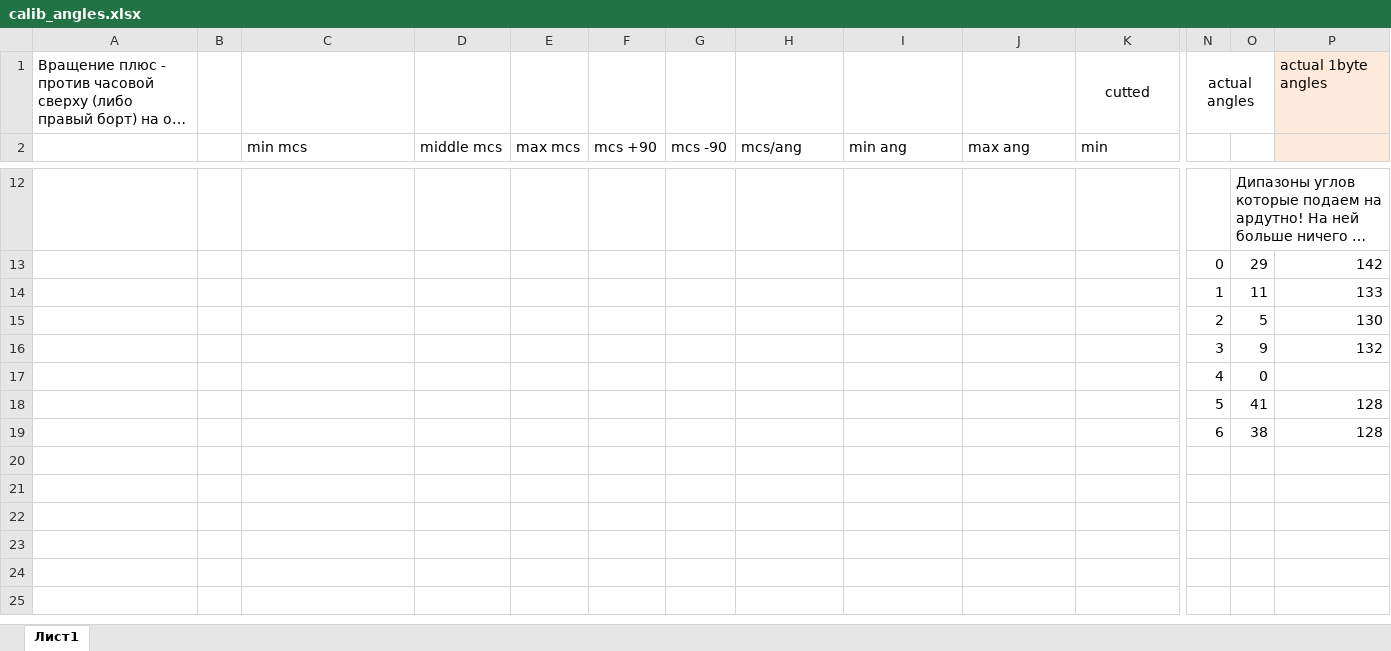
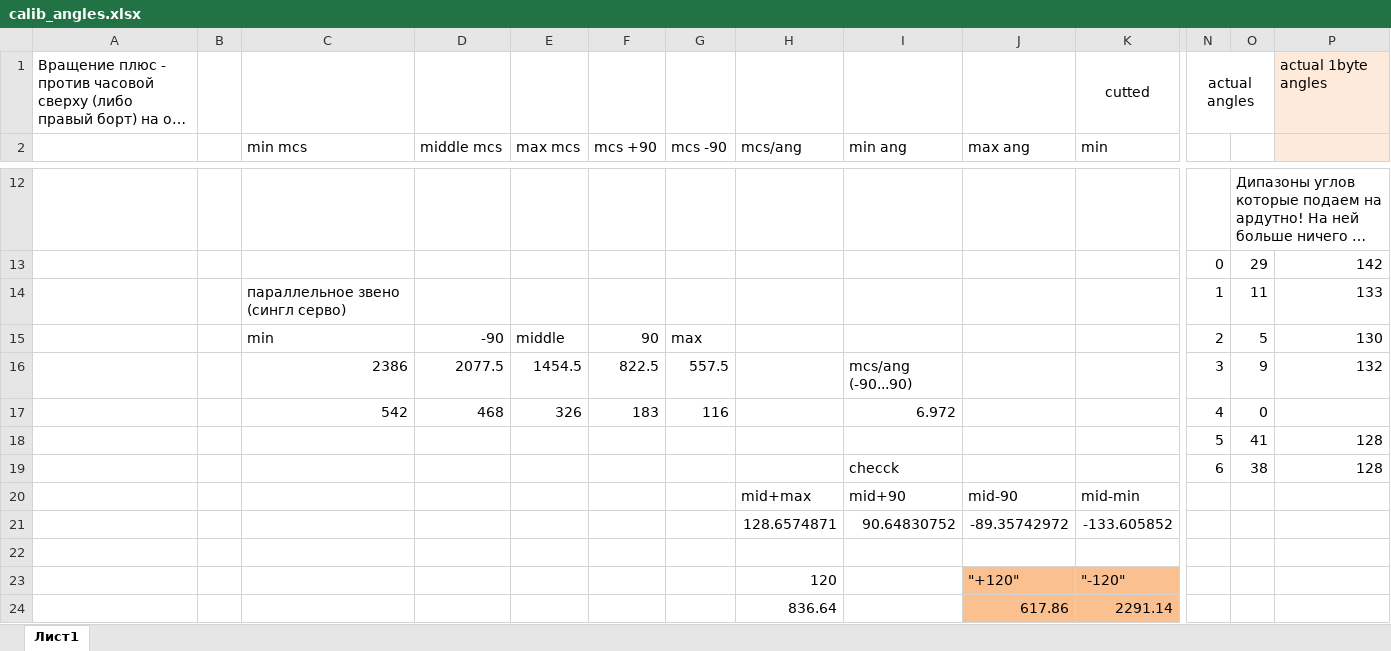
Before and after one commit to Injenus/Inj_Bot_3.0, an Excel workbook: arm_n_cam_mount_api_8_bytes/calib_angles.xlsx, sheet Лист1, drawn as a sheet; only a part is shown, gaps mark what is left out; long unchanged cells end in …; values as stored, in another font and other column widths than the file's, no borders; removed rows and columns are numbered as before the commit, all else as after; rows hold the shown columns only; the diff names each change by its address in the sheet, - before the commit and + after, or states it on an @@ line.

```diff
--- a/arm_n_cam_mount_api_8_bytes/calib_angles.xlsx (sheet Лист1)
+++ b/arm_n_cam_mount_api_8_bytes/calib_angles.xlsx (sheet Лист1)
-C14 (min mcs): (empty)
+C14 (min mcs): параллельное звено (сингл серво)
-row 15:  |  |  |  |  |  |  |  |  |  |  | 2 | 5 | 130
-row 16:  |  |  |  |  |  |  |  |  |  |  | 3 | 9 | 132
-row 17:  |  |  |  |  |  |  |  |  |  |  | 4 | 0
+row 15:  |  | min | -90 | middle | 90 | max |  |  |  |  | 2 | 5 | 130
+row 16:  |  | 2386 | 2077.5 | 1454.5 | 822.5 | 557.5 |  | mcs/ang (-90...90) |  |  | 3 | 9 | 132
+row 17:  |  | 542 | 468 | 326 | 183 | 116 |  | 6.972 |  |  | 4 | 0
-I19 (min ang): (empty)
+I19 (min ang): checck
+row 20:  |  |  |  |  |  |  | mid+max | mid+90 | mid-90 | mid-min
+row 21:  |  |  |  |  |  |  | 128.6574871 | 90.64830752 | -89.35742972 | -133.605852
+row 22: (empty)
+row 23:  |  |  |  |  |  |  | 120 |  | "+120" | "-120"
+row 24:  |  |  |  |  |  |  | 836.64 |  | 617.86 | 2291.14
```
Also changed, not shown: 10 other files.
